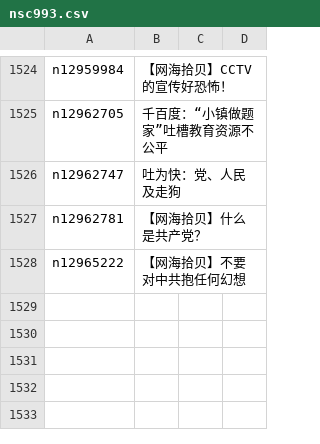
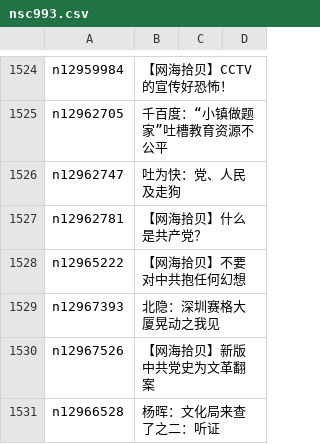
Before and after one commit to easy2view/epoch-comment, a CSV file: indexes/nsc993.csv, drawn as a sheet; only a part is shown, gaps mark what is left out; the diff names each change by its address in the sheet, - before the commit and + after, or states it on an @@ line.

```diff
--- a/indexes/nsc993.csv
+++ b/indexes/nsc993.csv
+row 1529: n12967393 | 北隐：深圳赛格大厦晃动之我见
+row 1530: n12967526 | 【网海拾贝】新版中共党史为文革翻案
+row 1531: n12966528 | 杨晖：文化局来查了之二：听证
```
Also changed, not shown: indexes/nsc1025.csv, indexes/nsc1028.csv, 24 other files.
